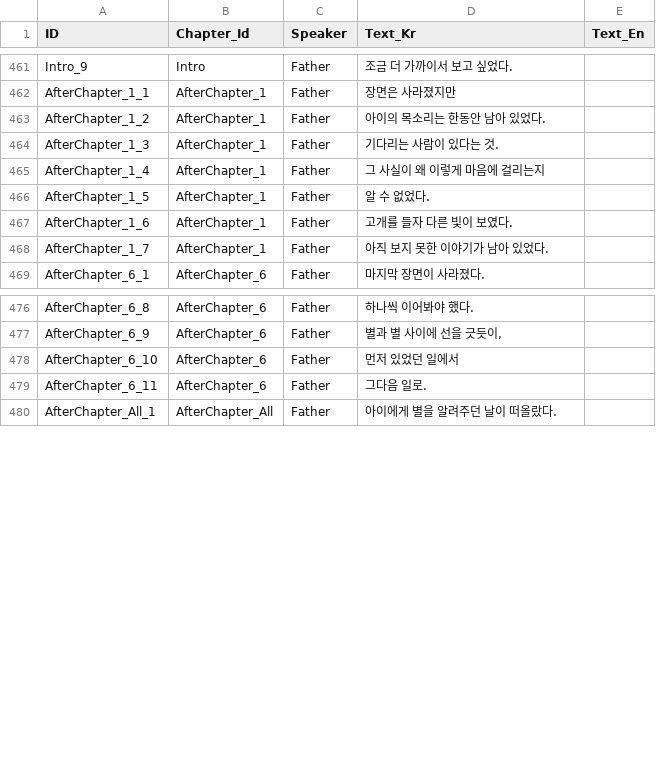
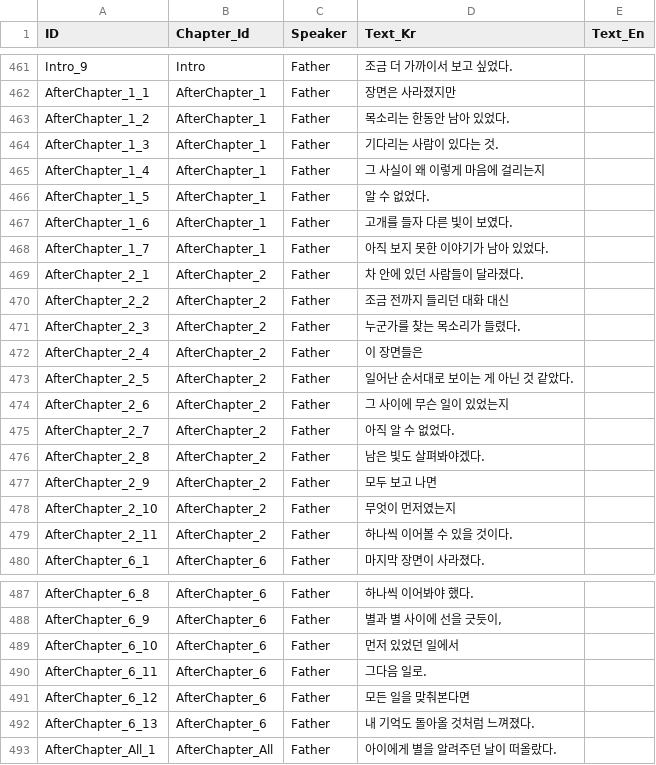
Before and after one commit to song7446/StarPathRemake, a CSV file: Assets/Sheets/Dialogue.csv, drawn as a sheet; only a part is shown, gaps mark what is left out.

```diff
--- a/Assets/Sheets/Dialogue.csv
+++ b/Assets/Sheets/Dialogue.csv
@@ -462,3 +462,3 @@ Intro_9,Intro,Father,조금 더 가까이서 보고 싶었다.,
 AfterChapter_1_1,AfterChapter_1,Father,장면은 사라졌지만,
-AfterChapter_1_2,AfterChapter_1,Father,아이의 목소리는 한동안 남아 있었다.,
+AfterChapter_1_2,AfterChapter_1,Father,목소리는 한동안 남아 있었다.,
 AfterChapter_1_3,AfterChapter_1,Father,기다리는 사람이 있다는 것.,
@@ -468,2 +468,13 @@ AfterChapter_1_6,AfterChapter_1,Father,고개를 들자 다른 빛이 보였다.
 AfterChapter_1_7,AfterChapter_1,Father,아직 보지 못한 이야기가 남아 있었다.,
+AfterChapter_2_1,AfterChapter_2,Father,차 안에 있던 사람들이 달라졌다.,
+AfterChapter_2_2,AfterChapter_2,Father,조금 전까지 들리던 대화 대신,
+AfterChapter_2_3,AfterChapter_2,Father,누군가를 찾는 목소리가 들렸다.,
+AfterChapter_2_4,AfterChapter_2,Father,이 장면들은,
+AfterChapter_2_5,AfterChapter_2,Father,일어난 순서대로 보이는 게 아닌 것 같았다.,
+AfterChapter_2_6,AfterChapter_2,Father,그 사이에 무슨 일이 있었는지,
+AfterChapter_2_7,AfterChapter_2,Father,아직 알 수 없었다.,
+AfterChapter_2_8,AfterChapter_2,Father,남은 빛도 살펴봐야겠다.,
+AfterChapter_2_9,AfterChapter_2,Father,모두 보고 나면,
+AfterChapter_2_10,AfterChapter_2,Father,무엇이 먼저였는지,
+AfterChapter_2_11,AfterChapter_2,Father,하나씩 이어볼 수 있을 것이다.,
 AfterChapter_6_1,AfterChapter_6,Father,마지막 장면이 사라졌다.,
@@ -479,2 +490,4 @@ AfterChapter_6_10,AfterChapter_6,Father,먼저 있었던 일에서,
 AfterChapter_6_11,AfterChapter_6,Father,그다음 일로.,
+AfterChapter_6_12,AfterChapter_6,Father,모든 일을 맞춰본다면,
+AfterChapter_6_13,AfterChapter_6,Father,내 기억도 돌아올 것처럼 느껴졌다.,
 AfterChapter_All_1,AfterChapter_All,Father,아이에게 별을 알려주던 날이 떠올랐다.,
```
Also changed, not shown: 4 other files.
